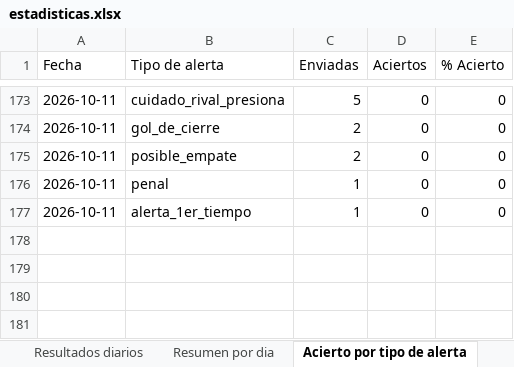
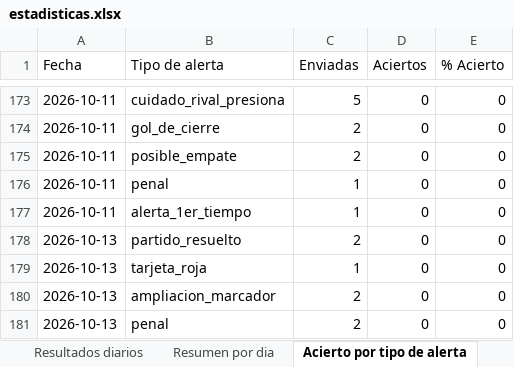
Before and after one commit to erikolivo/alertas-apuestas-espn, an Excel workbook: data/estadisticas.xlsx, sheet Acierto por tipo de alerta, drawn as a sheet; only a part is shown, gaps mark what is left out; values as stored, in another font and other column widths than the file's, no borders; the diff names each change by its address in the sheet, - before the commit and + after, or states it on an @@ line.

```diff
--- a/data/estadisticas.xlsx (sheet Acierto por tipo de alerta)
+++ b/data/estadisticas.xlsx (sheet Acierto por tipo de alerta)
+row 178: 2026-10-13 | partido_resuelto | 2 | 0 | 0
+row 179: 2026-10-13 | tarjeta_roja | 1 | 0 | 0
+row 180: 2026-10-13 | ampliacion_marcador | 2 | 0 | 0
+row 181: 2026-10-13 | penal | 2 | 0 | 0
```
Also changed, not shown: sheet Resultados diarios, sheet Resumen por dia, 5 other files.
